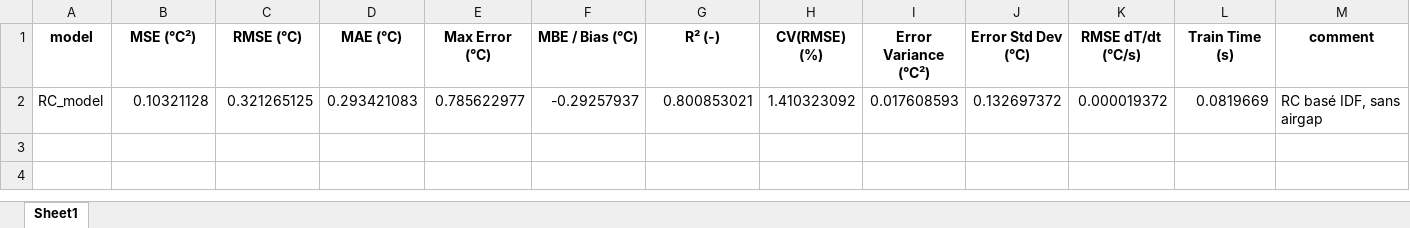
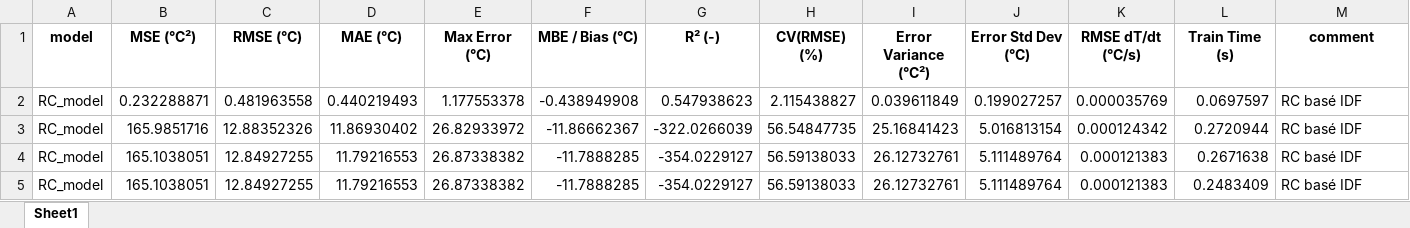
Before and after one commit to Rom12trait/TFE_symbolic_regression_building, an Excel workbook: results/run_1/metrics_rc.xlsx, sheet Sheet1, drawn as a sheet; values as stored, in another font and other column widths than the file's, no borders; removed rows and columns are numbered as before the commit, all else as after; the diff names each change by its address in the sheet, - before the commit and + after, or states it on an @@ line.

Commit message:
results

```diff
--- a/results/run_1/metrics_rc.xlsx (sheet Sheet1)
+++ b/results/run_1/metrics_rc.xlsx (sheet Sheet1)
-row 2: RC_model | 0.10321128 | 0.321265125 | 0.293421083 | 0.785622977 | -0.29257937 | 0.800853021 | 1.410323092 | 0.017608593 | 0.132697372 | 0.000019372 | 0.0819669 | RC basé IDF, sans airgap
+row 2: RC_model | 0.232288871 | 0.481963558 | 0.440219493 | 1.177553378 | -0.438949908 | 0.547938623 | 2.115438827 | 0.039611849 | 0.199027257 | 0.000035769 | 0.0697597 | RC basé IDF
+row 3: RC_model | 165.9851716 | 12.88352326 | 11.86930402 | 26.82933972 | -11.86662367 | -322.0266039 | 56.54847735 | 25.16841423 | 5.016813154 | 0.000124342 | 0.2720944 | RC basé IDF
+row 4: RC_model | 165.1038051 | 12.84927255 | 11.79216553 | 26.87338382 | -11.7888285 | -354.0229127 | 56.59138033 | 26.12732761 | 5.111489764 | 0.000121383 | 0.2671638 | RC basé IDF
+row 5: RC_model | 165.1038051 | 12.84927255 | 11.79216553 | 26.87338382 | -11.7888285 | -354.0229127 | 56.59138033 | 26.12732761 | 5.111489764 | 0.000121383 | 0.2483409 | RC basé IDF
```
Also changed, not shown: results/run_1/metrics_all_models.xlsx, results/run_1/metrics_benchmark_rc.xlsx, 24 other files.
